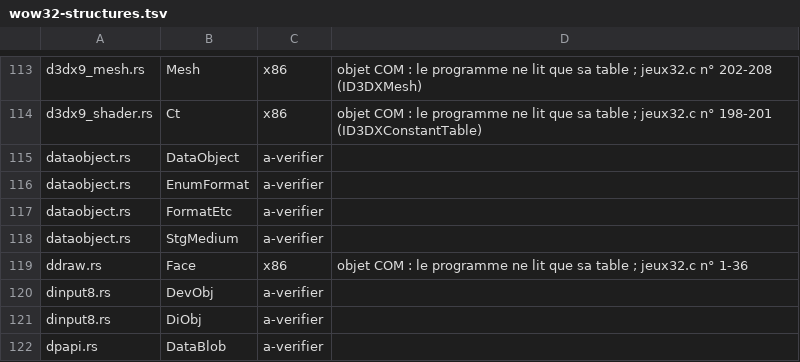
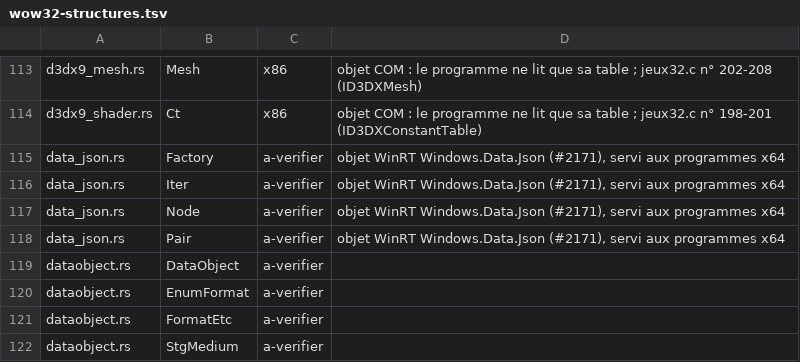
Before and after one commit to Univers4craft/winlux, a TSV file: docs/compat/wow32-structures.tsv, drawn as a sheet; only a part is shown, gaps mark what is left out; the shorter side is filled out with more unchanged rows.

```diff
--- a/docs/compat/wow32-structures.tsv
+++ b/docs/compat/wow32-structures.tsv
@@ -114,2 +114,6 @@ d3dx9_mesh.rs	Mesh	x86	objet COM : le programme ne lit que sa table ; jeux32.c n
 d3dx9_shader.rs	Ct	x86	objet COM : le programme ne lit que sa table ; jeux32.c n° 198-201 (ID3DXConstantTable)
+data_json.rs	Factory	a-verifier	objet WinRT Windows.Data.Json (#2171), servi aux programmes x64
+data_json.rs	Iter	a-verifier	objet WinRT Windows.Data.Json (#2171), servi aux programmes x64
+data_json.rs	Node	a-verifier	objet WinRT Windows.Data.Json (#2171), servi aux programmes x64
+data_json.rs	Pair	a-verifier	objet WinRT Windows.Data.Json (#2171), servi aux programmes x64
 dataobject.rs	DataObject	a-verifier	
```
Also changed, not shown: 4 other files.
